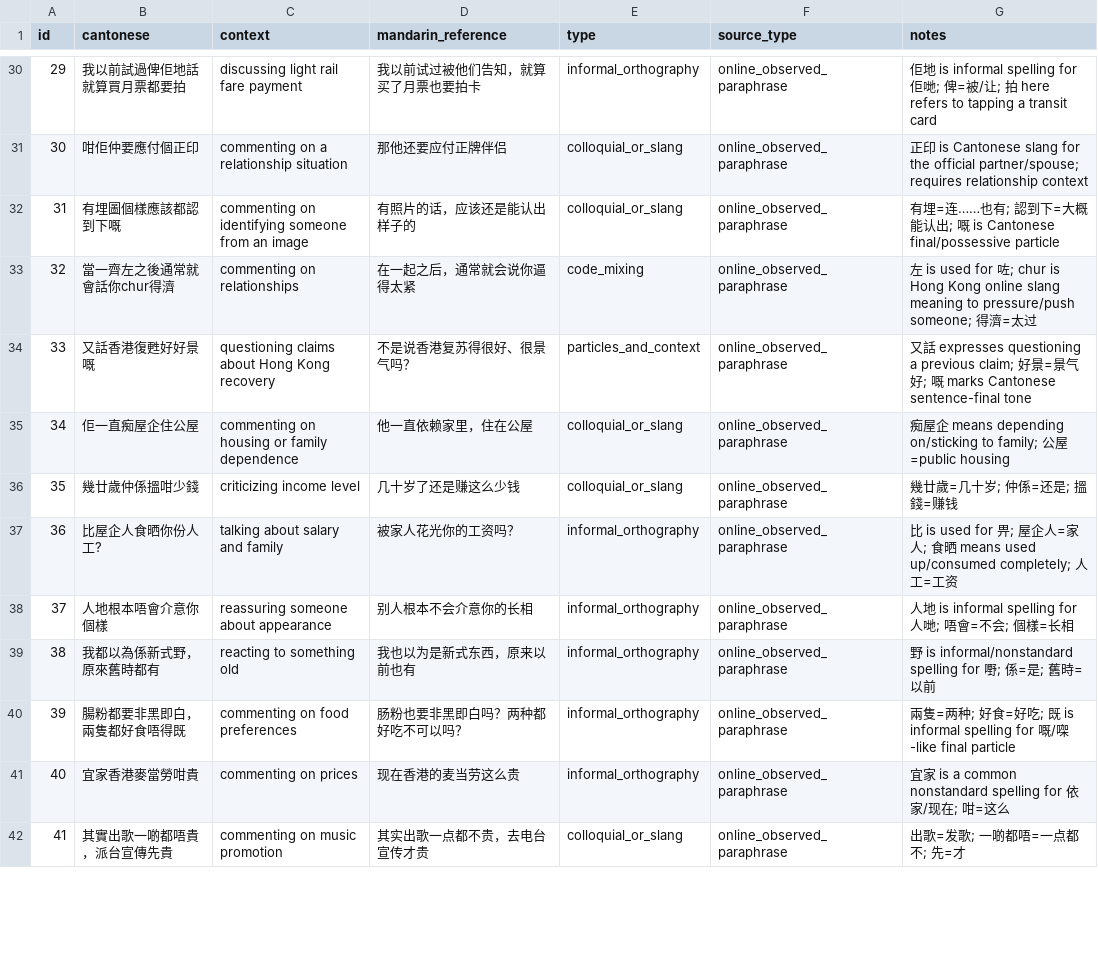
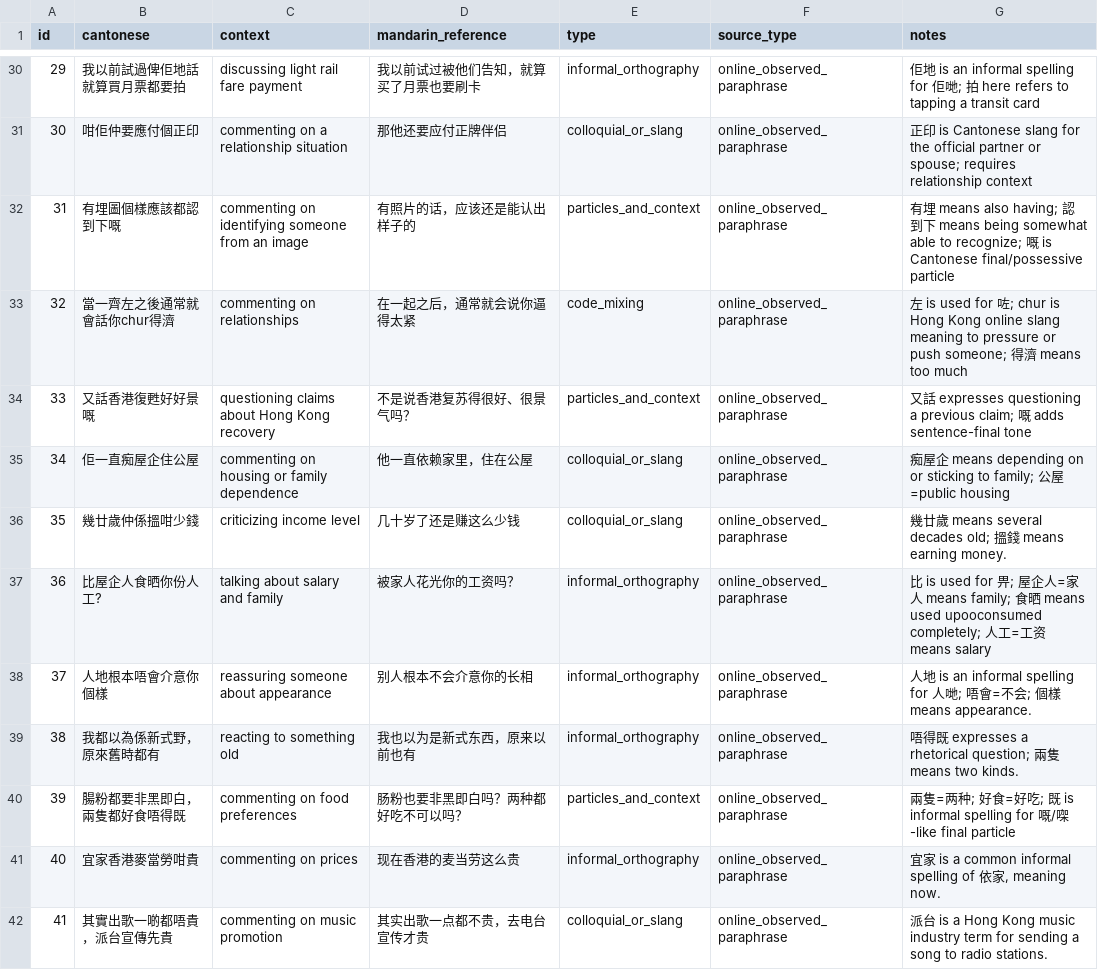
Before and after one commit to gongxiii/cantonese-mandarin-normalization, a CSV file: data/cantonese_examples.csv, drawn as a sheet; only a part is shown, gaps mark what is left out; the diff covers the shown part only.

```diff
--- a/data/cantonese_examples.csv
+++ b/data/cantonese_examples.csv
@@ -30,13 +30,13 @@ id,cantonese,context,mandarin_reference,type,source_type,notes
-29,我以前試過俾佢地話就算買月票都要拍,discussing light rail fare payment,我以前试过被他们告知，就算买了月票也要拍卡,informal_orthography,online_observed_paraphrase,佢地 is informal spelling for 佢哋; 俾=被/让; 拍 here refers to tapping a transit card
-30,咁佢仲要應付個正印,commenting on a relationship situation,那他还要应付正牌伴侣,colloquial_or_slang,online_observed_paraphrase,正印 is Cantonese slang for the official partner/spouse; requires relationship context
-31,有埋圖個樣應該都認到下嘅,commenting on identifying someone from an image,有照片的话，应该还是能认出样子的,colloquial_or_slang,online_observed_paraphrase,有埋=连……也有; 認到下=大概能认出; 嘅 is Cantonese final/possessive particle
-32,當一齊左之後通常就會話你chur得濟,commenting on relationships,在一起之后，通常就会说你逼得太紧,code_mixing,online_observed_paraphrase,左 is used for 咗; chur is Hong Kong online slang meaning to pressure/push someone; 得濟=太过
-33,又話香港復甦好好景嘅,questioning claims about Hong Kong recovery,不是说香港复苏得很好、很景气吗？,particles_and_context,online_observed_paraphrase,又話 expresses questioning a previous claim; 好景=景气好; 嘅 marks Cantonese sentence-final tone
-34,佢一直痴屋企住公屋,commenting on housing or family dependence,他一直依赖家里，住在公屋,colloquial_or_slang,online_observed_paraphrase,痴屋企 means depending on/sticking to family; 公屋=public housing
-35,幾廿歲仲係搵咁少錢,criticizing income level,几十岁了还是赚这么少钱,colloquial_or_slang,online_observed_paraphrase,幾廿歲=几十岁; 仲係=还是; 搵錢=赚钱
-36,比屋企人食晒你份人工?,talking about salary and family,被家人花光你的工资吗？,informal_orthography,online_observed_paraphrase,比 is used for 畀; 屋企人=家人; 食晒 means used up/consumed completely; 人工=工资
-37,人地根本唔會介意你個樣,reassuring someone about appearance,别人根本不会介意你的长相,informal_orthography,online_observed_paraphrase,人地 is informal spelling for 人哋; 唔會=不会; 個樣=长相
-38,我都以為係新式野，原來舊時都有,reacting to something old,我也以为是新式东西，原来以前也有,informal_orthography,online_observed_paraphrase,野 is informal/nonstandard spelling for 嘢; 係=是; 舊時=以前
-39,腸粉都要非黑即白，兩隻都好食唔得既,commenting on food preferences,肠粉也要非黑即白吗？两种都好吃不可以吗？,informal_orthography,online_observed_paraphrase,兩隻=两种; 好食=好吃; 既 is informal spelling for 嘅/㗎-like final particle
-40,宜家香港麥當勞咁貴,commenting on prices,现在香港的麦当劳这么贵,informal_orthography,online_observed_paraphrase,宜家 is a common nonstandard spelling for 依家/现在; 咁=这么
-41,其實出歌一啲都唔貴，派台宣傳先貴,commenting on music promotion,其实出歌一点都不贵，去电台宣传才贵,colloquial_or_slang,online_observed_paraphrase,出歌=发歌; 一啲都唔=一点都不; 先=才
+29,我以前試過俾佢地話就算買月票都要拍,discussing light rail fare payment,我以前试过被他们告知，就算买了月票也要刷卡,informal_orthography,online_observed_paraphrase,佢地 is an informal spelling for 佢哋; 拍 here refers to tapping a transit card
+30,咁佢仲要應付個正印,commenting on a relationship situation,那他还要应付正牌伴侣,colloquial_or_slang,online_observed_paraphrase,正印 is Cantonese slang for the official partner or spouse; requires relationship context
+31,有埋圖個樣應該都認到下嘅,commenting on identifying someone from an image,有照片的话，应该还是能认出样子的,particles_and_context,online_observed_paraphrase,有埋 means also having; 認到下 means being somewhat able to recognize; 嘅 is Cantonese final/possessive particle
+32,當一齊左之後通常就會話你chur得濟,commenting on relationships,在一起之后，通常就会说你逼得太紧,code_mixing,online_observed_paraphrase,左 is used for 咗; chur is Hong Kong online slang meaning to pressure or push someone; 得濟 means too much
+33,又話香港復甦好好景嘅,questioning claims about Hong Kong recovery,不是说香港复苏得很好、很景气吗？,particles_and_context,online_observed_paraphrase,又話 expresses questioning a previous claim; 嘅 adds sentence-final tone
+34,佢一直痴屋企住公屋,commenting on housing or family dependence,他一直依赖家里，住在公屋,colloquial_or_slang,online_observed_paraphrase,痴屋企 means depending on or sticking to family; 公屋=public housing
+35,幾廿歲仲係搵咁少錢,criticizing income level,几十岁了还是赚这么少钱,colloquial_or_slang,online_observed_paraphrase,幾廿歲 means several decades old; 搵錢 means earning money.
+36,比屋企人食晒你份人工?,talking about salary and family,被家人花光你的工资吗？,informal_orthography,online_observed_paraphrase,比 is used for 畀; 屋企人=家人 means family; 食晒 means used upooconsumed completely; 人工=工资 means salary
+37,人地根本唔會介意你個樣,reassuring someone about appearance,别人根本不会介意你的长相,informal_orthography,online_observed_paraphrase,人地 is an informal spelling for 人哋; 唔會=不会; 個樣 means appearance.
+38,我都以為係新式野，原來舊時都有,reacting to something old,我也以为是新式东西，原来以前也有,informal_orthography,online_observed_paraphrase,唔得既 expresses a rhetorical question; 兩隻 means two kinds.
+39,腸粉都要非黑即白，兩隻都好食唔得既,commenting on food preferences,肠粉也要非黑即白吗？两种都好吃不可以吗？,particles_and_context,online_observed_paraphrase,兩隻=两种; 好食=好吃; 既 is informal spelling for 嘅/㗎-like final particle
+40,宜家香港麥當勞咁貴,commenting on prices,现在香港的麦当劳这么贵,informal_orthography,online_observed_paraphrase,"宜家 is a common informal spelling of 依家, meaning now."
+41,其實出歌一啲都唔貴，派台宣傳先貴,commenting on music promotion,其实出歌一点都不贵，去电台宣传才贵,colloquial_or_slang,online_observed_paraphrase,派台 is a Hong Kong music industry term for sending a song to radio stations.
```
Also changed, not shown: 20 added rows and 43 edited cells elsewhere in this file.
